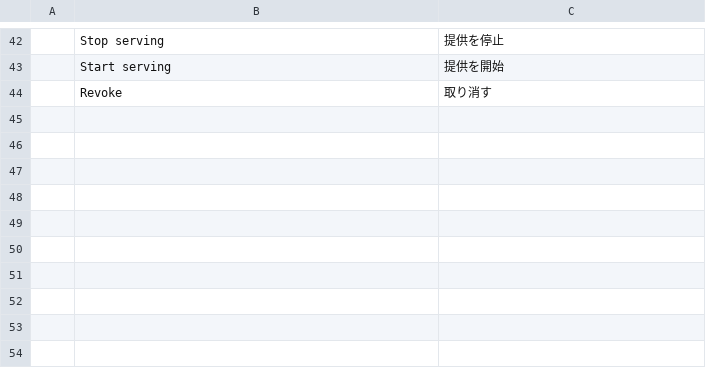
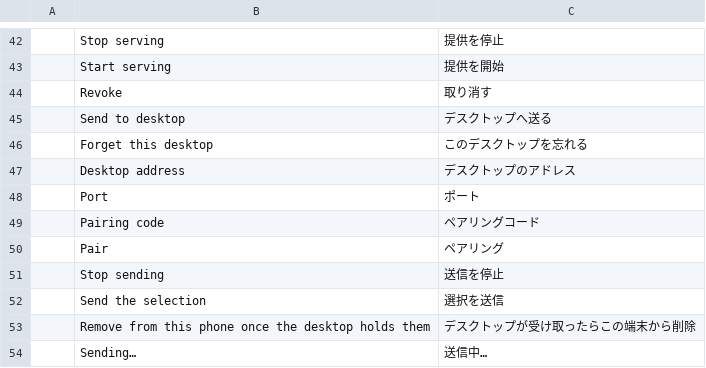
Before and after one commit to Topzic/sortlens-rust, a TSV file: crates/ui/src/i18n/ja.tsv, drawn as a sheet; only a part is shown, gaps mark what is left out; the diff names each change by its address in the sheet, - before the commit and + after, or states it on an @@ line.

```diff
--- a/crates/ui/src/i18n/ja.tsv
+++ b/crates/ui/src/i18n/ja.tsv
+row 45:  | Send to desktop | デスクトップへ送る
+row 46:  | Forget this desktop | このデスクトップを忘れる
+row 47:  | Desktop address | デスクトップのアドレス
+row 48:  | Port | ポート
+row 49:  | Pairing code | ペアリングコード
+row 50:  | Pair | ペアリング
+row 51:  | Stop sending | 送信を停止
+row 52:  | Send the selection | 選択を送信
+row 53:  | Remove from this phone once the desktop holds them | デスクトップが受け取ったらこの端末から削除
+row 54:  | Sending… | 送信中…
```
Also changed, not shown: crates/ui/src/i18n/ar.tsv, 16 other files.
